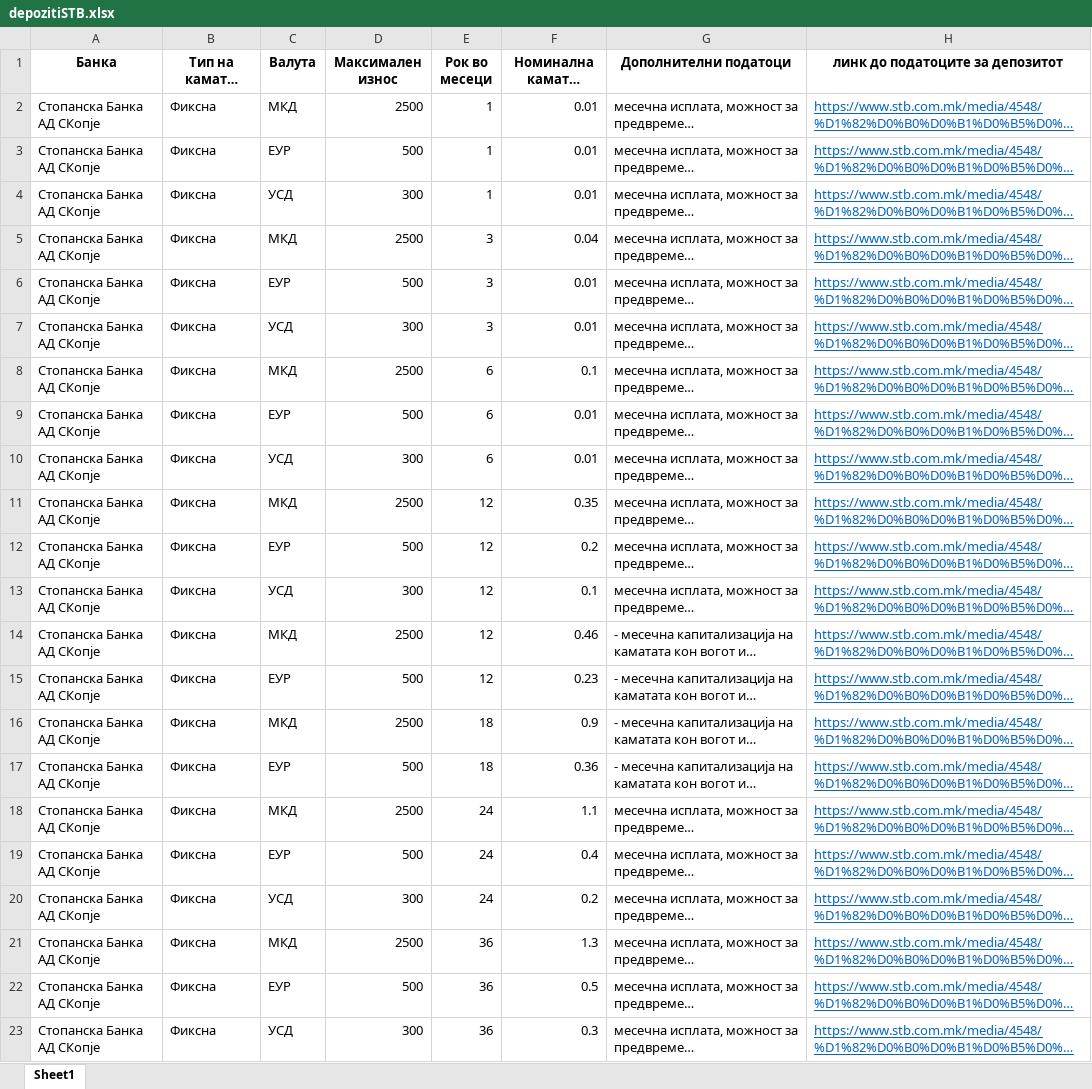
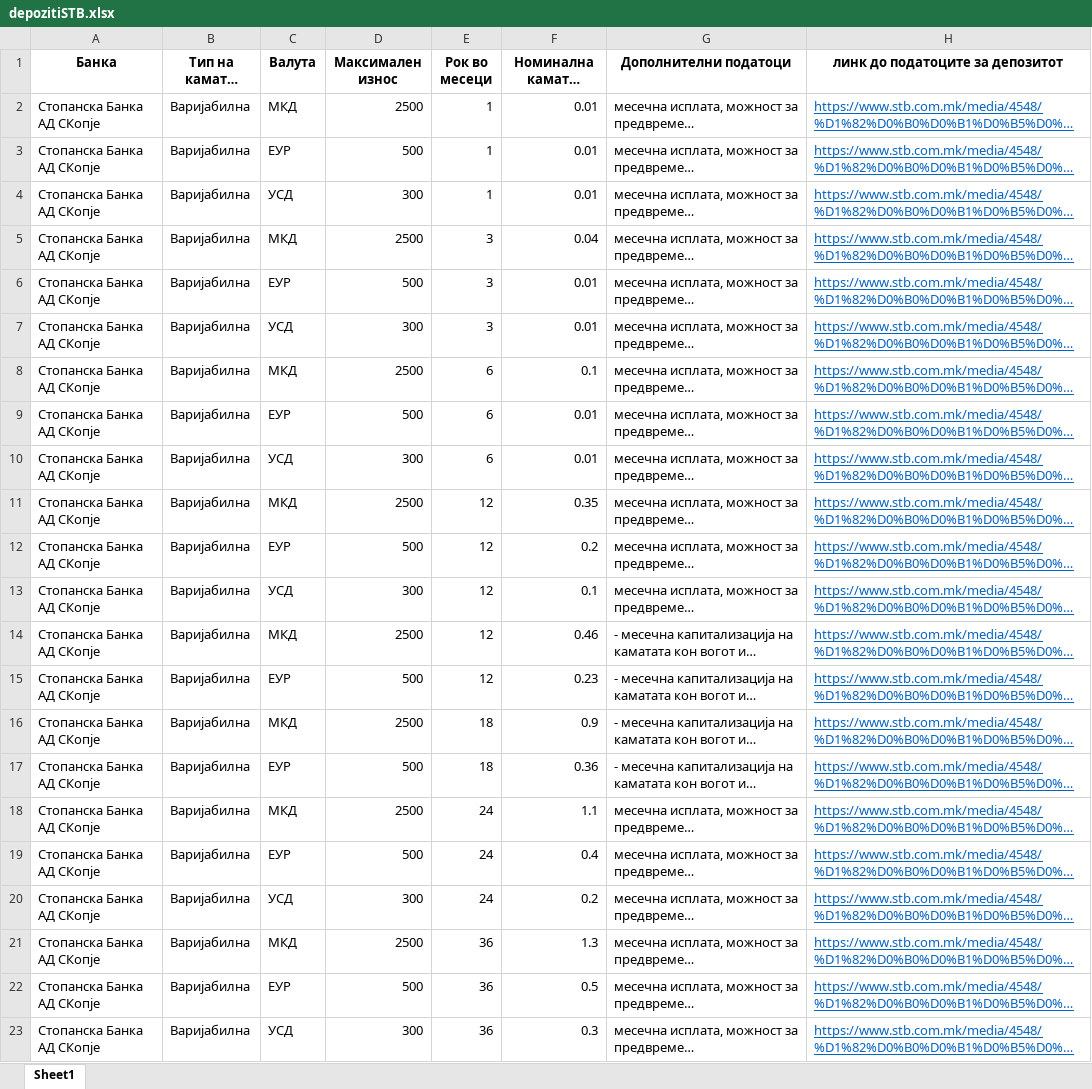
Before and after one commit to vladimirmiovski/cdtfile, an Excel workbook: depozitiSTB.xlsx, sheet Sheet1, drawn as a sheet; long unchanged cells end in …; values as stored, in another font and other column widths than the file's, no borders; the diff names each change by its address in the sheet, - before the commit and + after, or states it on an @@ line.

Commit message:
Add files via upload

```diff
--- a/depozitiSTB.xlsx (sheet Sheet1)
+++ b/depozitiSTB.xlsx (sheet Sheet1)
-B2:B23 (Тип на каматна стапка): Фиксна
+B2:B23 (Тип на каматна стапка): Варијабилна
```
